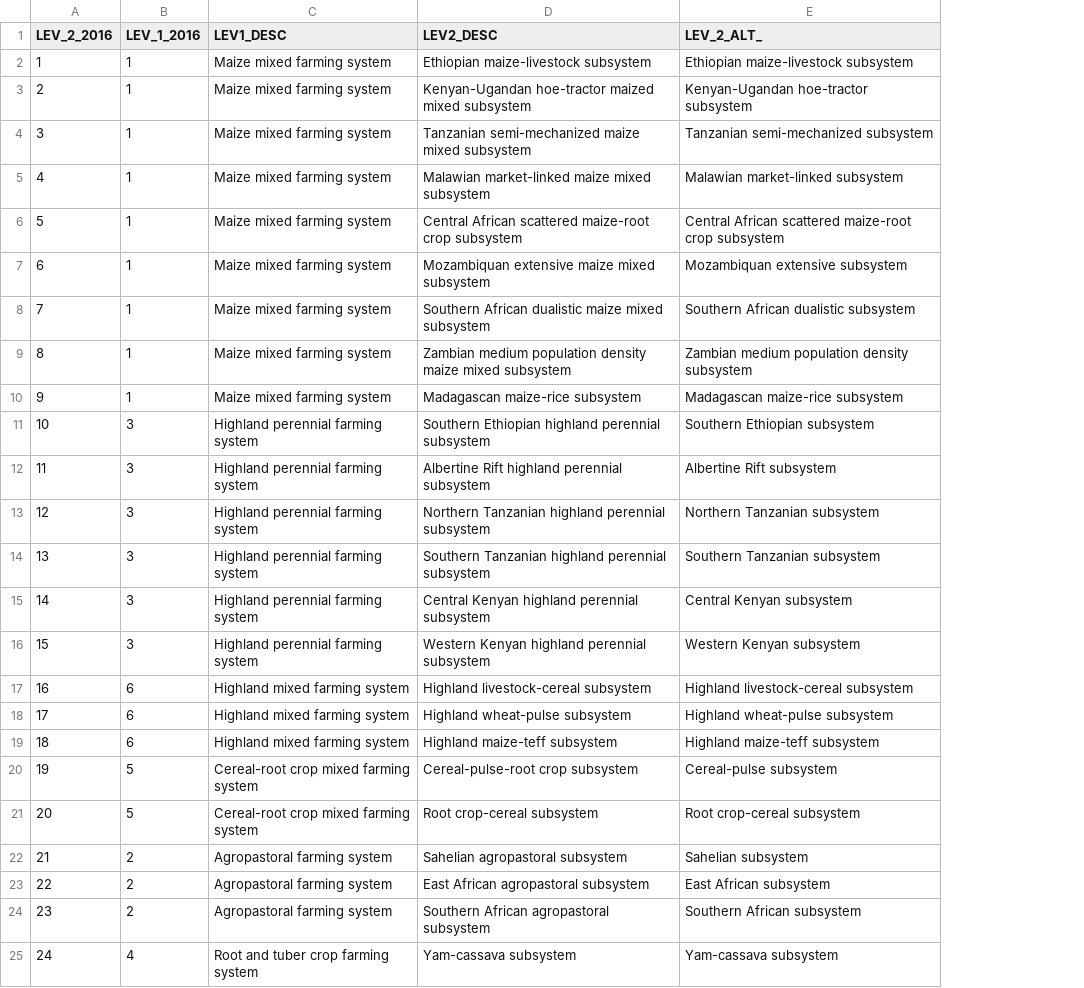
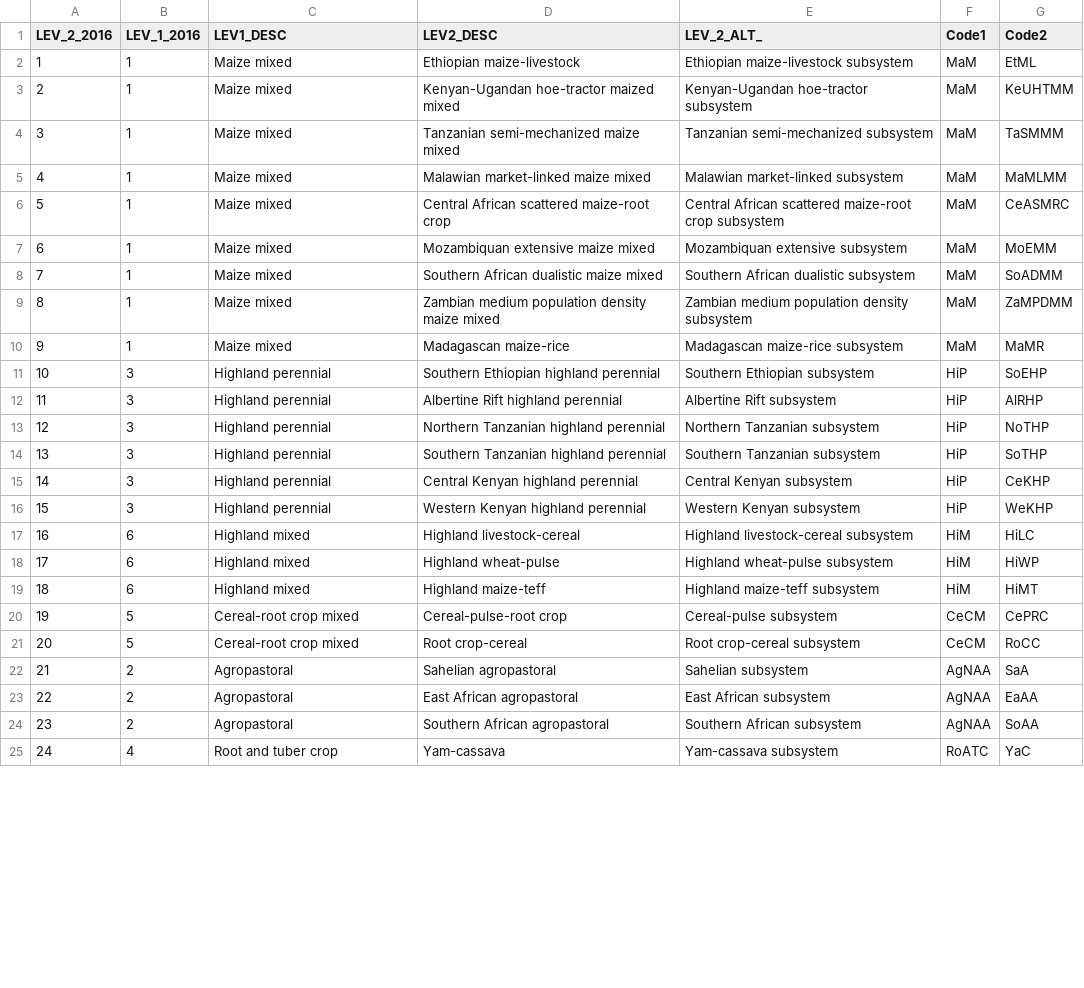
Before and after one commit to CIAT/AICCRA_EFA, a CSV file: Data/Farming_systems/FS_Metadata.csv, drawn as a sheet; only a part is shown; the diff covers the shown part only; the diff names each change by its address in the sheet, - before the commit and + after, or states it on an @@ line.

```diff
--- a/Data/Farming_systems/FS_Metadata.csv
+++ b/Data/Farming_systems/FS_Metadata.csv
+column F (Code1), rows 2-25: MaM | MaM | MaM | MaM | MaM | MaM | MaM | MaM | MaM | HiP | HiP | HiP | HiP | HiP | HiP | HiM | HiM | HiM | CeCM | CeCM | AgNAA | AgNAA | AgNAA | RoATC
+column G (Code2), rows 2-25: EtML | KeUHTMM | TaSMMM | MaMLMM | CeASMRC | MoEMM | SoADMM | ZaMPDMM | MaMR | SoEHP | AlRHP | NoTHP | SoTHP | CeKHP | WeKHP | HiLC | HiWP | HiMT | CePRC | RoCC | SaA | EaAA | SoAA | YaC
-C2:C10 (LEV1_DESC): Maize mixed farming system
+C2:C10 (LEV1_DESC): Maize mixed
-D2 (LEV2_DESC): Ethiopian maize-livestock subsystem
+D2 (LEV2_DESC): Ethiopian maize-livestock
-D3 (LEV2_DESC): Kenyan-Ugandan hoe-tractor maized mixed subsystem
+D3 (LEV2_DESC): Kenyan-Ugandan hoe-tractor maized mixed
-D4 (LEV2_DESC): Tanzanian semi-mechanized maize mixed subsystem
+D4 (LEV2_DESC): Tanzanian semi-mechanized maize mixed
-D5 (LEV2_DESC): Malawian market-linked maize mixed subsystem
+D5 (LEV2_DESC): Malawian market-linked maize mixed
-D6 (LEV2_DESC): …maize-root crop subsystem
+D6 (LEV2_DESC): …maize-root crop
-D7 (LEV2_DESC): Mozambiquan extensive maize mixed subsystem
+D7 (LEV2_DESC): Mozambiquan extensive maize mixed
-D8 (LEV2_DESC): Southern African dualistic maize mixed subsystem
+D8 (LEV2_DESC): Southern African dualistic maize mixed
-D9 (LEV2_DESC): …maize mixed subsystem
+D9 (LEV2_DESC): …maize mixed
-D10 (LEV2_DESC): Madagascan maize-rice subsystem
+D10 (LEV2_DESC): Madagascan maize-rice
-C11:C16 (LEV1_DESC): Highland perennial farming system
+C11:C16 (LEV1_DESC): Highland perennial
-D11 (LEV2_DESC): Southern Ethiopian highland perennial subsystem
+D11 (LEV2_DESC): Southern Ethiopian highland perennial
-D12 (LEV2_DESC): Albertine Rift highland perennial subsystem
+D12 (LEV2_DESC): Albertine Rift highland perennial
-D13 (LEV2_DESC): Northern Tanzanian highland perennial subsystem
+D13 (LEV2_DESC): Northern Tanzanian highland perennial
-D14 (LEV2_DESC): Southern Tanzanian highland perennial subsystem
+D14 (LEV2_DESC): Southern Tanzanian highland perennial
-D15 (LEV2_DESC): Central Kenyan highland perennial subsystem
+D15 (LEV2_DESC): Central Kenyan highland perennial
-D16 (LEV2_DESC): Western Kenyan highland perennial subsystem
+D16 (LEV2_DESC): Western Kenyan highland perennial
-C17:C19 (LEV1_DESC): Highland mixed farming system
+C17:C19 (LEV1_DESC): Highland mixed
-D17 (LEV2_DESC): Highland livestock-cereal subsystem
+D17 (LEV2_DESC): Highland livestock-cereal
-D18 (LEV2_DESC): Highland wheat-pulse subsystem
+D18 (LEV2_DESC): Highland wheat-pulse
-D19 (LEV2_DESC): Highland maize-teff subsystem
+D19 (LEV2_DESC): Highland maize-teff
-C20:C21 (LEV1_DESC): Cereal-root crop mixed farming system
+C20:C21 (LEV1_DESC): Cereal-root crop mixed
-D20 (LEV2_DESC): Cereal-pulse-root crop subsystem
+D20 (LEV2_DESC): Cereal-pulse-root crop
-D21 (LEV2_DESC): Root crop-cereal subsystem
+D21 (LEV2_DESC): Root crop-cereal
-C22:C24 (LEV1_DESC): Agropastoral farming system
+C22:C24 (LEV1_DESC): Agropastoral
-D22 (LEV2_DESC): Sahelian agropastoral subsystem
+D22 (LEV2_DESC): Sahelian agropastoral
-D23 (LEV2_DESC): East African agropastoral subsystem
+D23 (LEV2_DESC): East African agropastoral
-D24 (LEV2_DESC): Southern African agropastoral subsystem
+D24 (LEV2_DESC): Southern African agropastoral
-C25 (LEV1_DESC): Root and tuber crop farming system
+C25 (LEV1_DESC): Root and tuber crop
-D25 (LEV2_DESC): Yam-cassava subsystem
+D25 (LEV2_DESC): Yam-cassava
```
Also changed, not shown: 52 edited cells elsewhere in this file, 2 other files.
